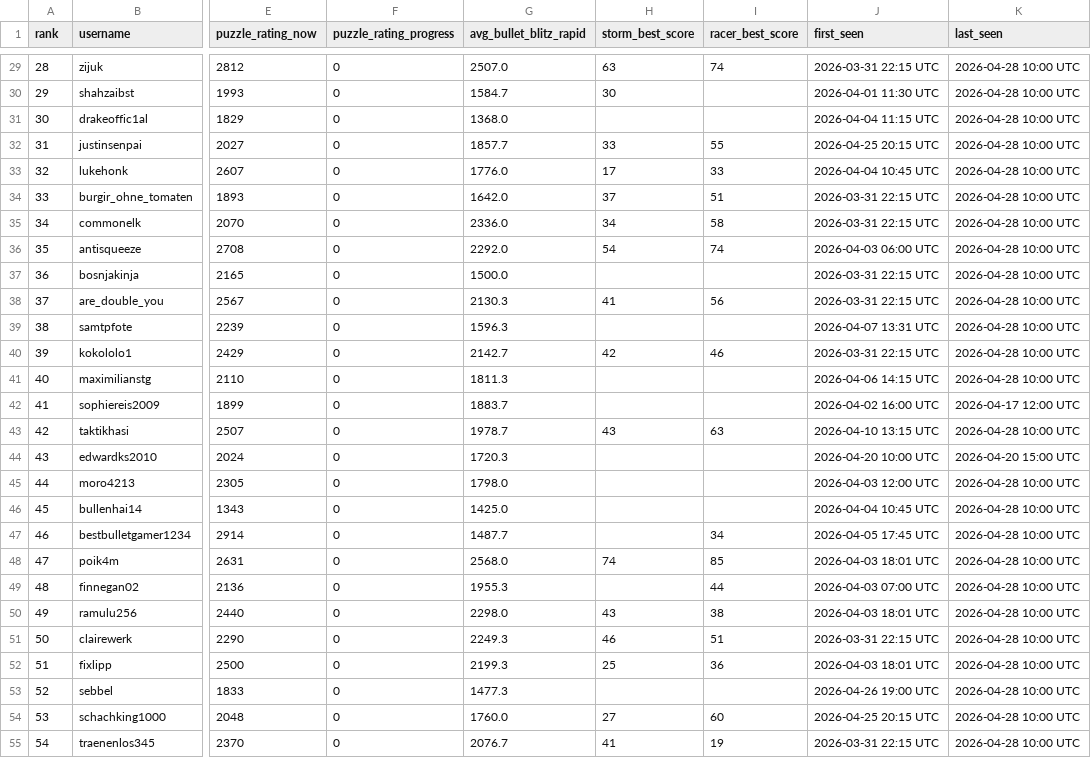
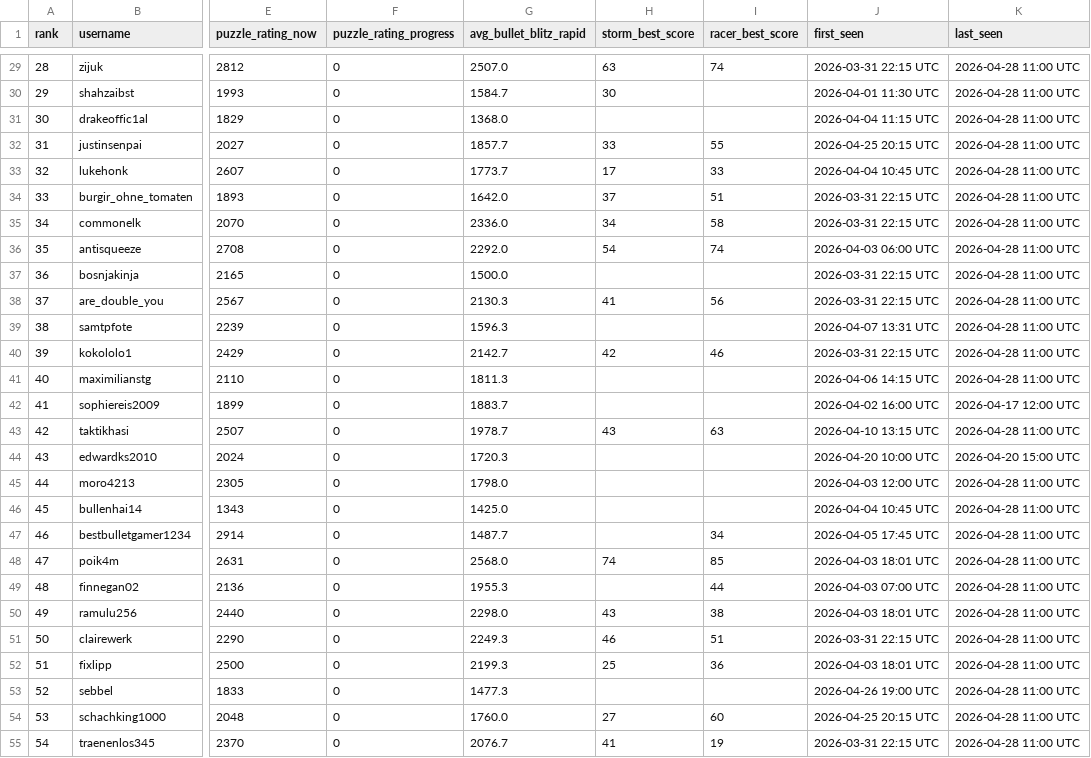
Before and after one commit to hsjAlex/TactikSpektakel, a CSV file: data/leaderboard.csv, drawn as a sheet; only a part is shown, gaps mark what is left out; the diff covers the shown part only; the diff names each change by its address in the sheet, - before the commit and + after, or states it on an @@ line.

```diff
--- a/data/leaderboard.csv
+++ b/data/leaderboard.csv
-K29:K41 (last_seen): 2026-04-28 10:00 UTC
+K29:K41 (last_seen): 2026-04-28 11:00 UTC
-G33 (avg_bullet_blitz_rapid): 1776.0
+G33 (avg_bullet_blitz_rapid): 1773.7
-K43 (last_seen): 2026-04-28 10:00 UTC
+K43 (last_seen): 2026-04-28 11:00 UTC
-K45:K55 (last_seen): 2026-04-28 10:00 UTC
+K45:K55 (last_seen): 2026-04-28 11:00 UTC
```
Also changed, not shown: 33 edited cells elsewhere in this file, 1 other file.
